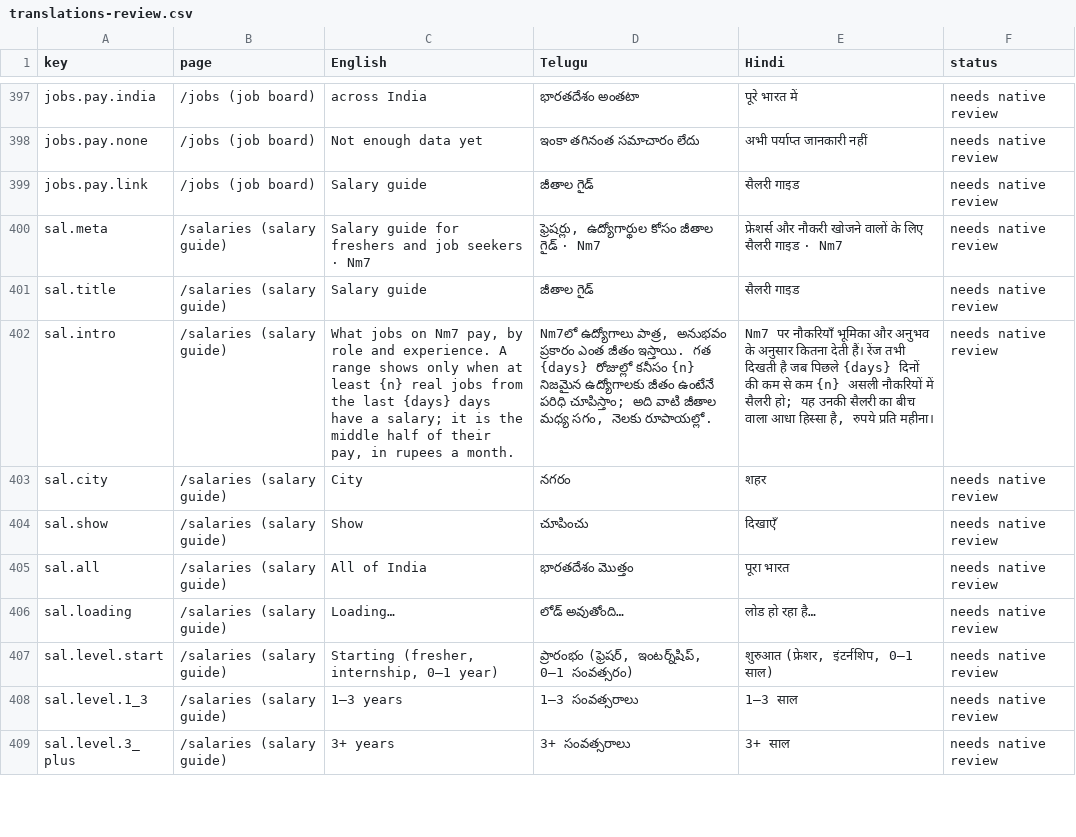
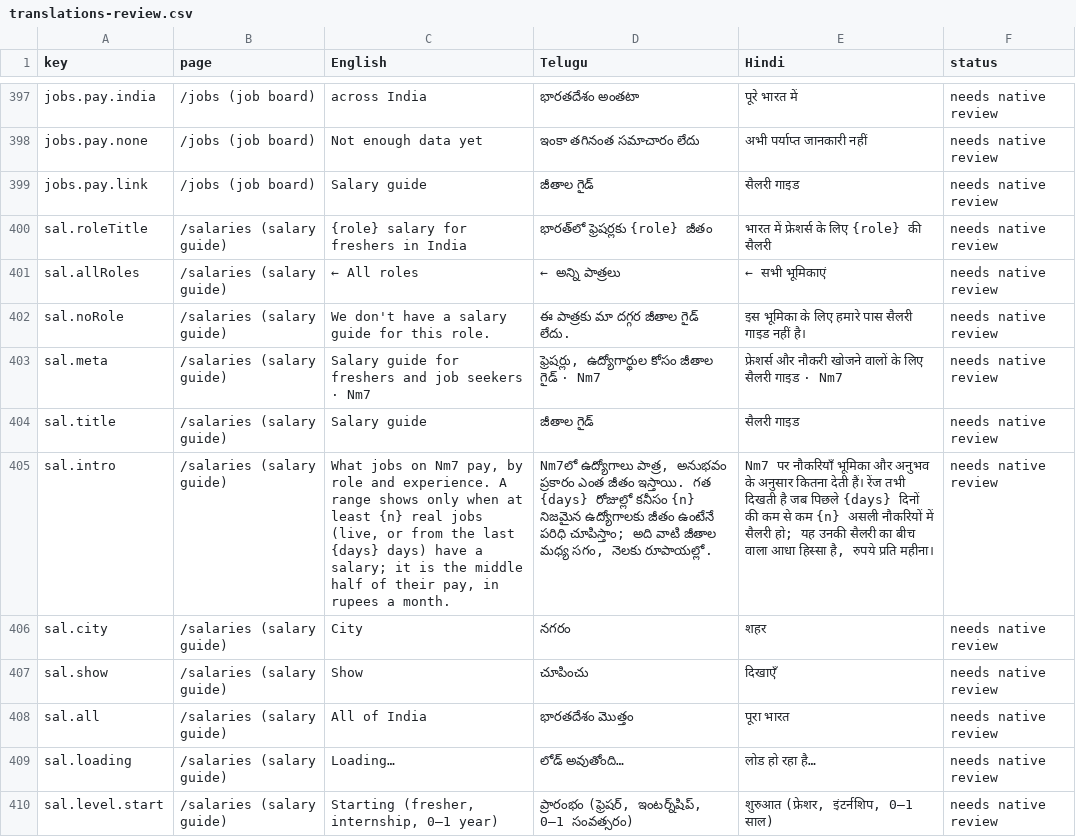
Before and after one commit to NareshMaddela021/NM7, a CSV file: docs/translations-review.csv, drawn as a sheet; only a part is shown, gaps mark what is left out; the shorter side is filled out with more unchanged rows; addresses are those after the commit; the diff names each change by its address in the sheet, - before the commit and + after, or states it on an @@ line.

```diff
--- a/docs/translations-review.csv
+++ b/docs/translations-review.csv
+row 400: sal.roleTitle | /salaries (salary guide) | {role} salary for freshers in India | భారత్‌లో ఫ్రెషర్లకు {role} జీతం | भारत में फ्रेशर्स के लिए {role} की सैलरी | needs native review
+row 401: sal.allRoles | /salaries (salary guide) | ← All roles | ← అన్ని పాత్రలు | ← सभी भूमिकाएं | needs native review
+row 402: sal.noRole | /salaries (salary guide) | We don't have a salary guide for this role. | ఈ పాత్రకు మా దగ్గర జీతాల గైడ్ లేదు. | इस भूमिका के लिए हमारे पास सैलरी गाइड नहीं है। | needs native review
-C405 (English): …real jobs from the last {days} days have a…
+C405 (English): …real jobs (live, or from the last {days} days) have a…
```
Also changed, not shown: 18 other files.
